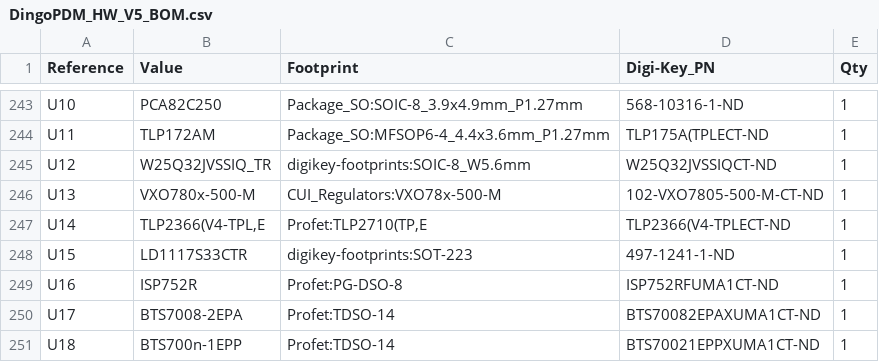
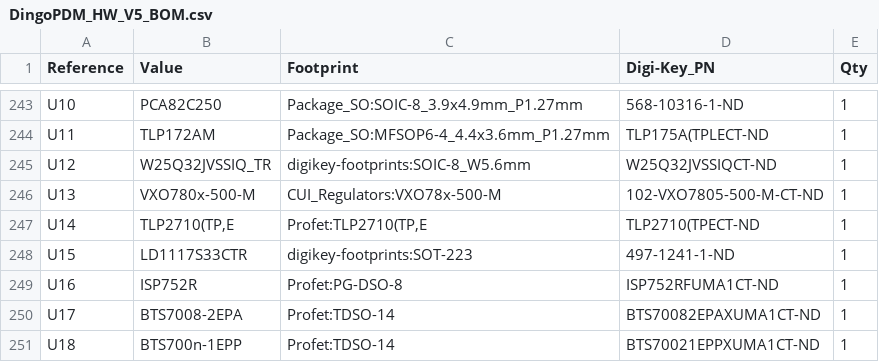
Before and after one commit to corygrant/dingoPDM, a CSV file: Export/V5/DingoPDM_HW_V5_BOM.csv, drawn as a sheet; only a part is shown, gaps mark what is left out.

```diff
--- a/Export/V5/DingoPDM_HW_V5_BOM.csv
+++ b/Export/V5/DingoPDM_HW_V5_BOM.csv
@@ -246,3 +246,3 @@
 "U13","VXO780x-500-M","CUI_Regulators:VXO78x-500-M","102-VXO7805-500-M-CT-ND","1"
-"U14","TLP2366(V4-TPL,E","Profet:TLP2710(TP,E","TLP2366(V4-TPLECT-ND","1"
+"U14","TLP2710(TP,E","Profet:TLP2710(TP,E","TLP2710(TPECT-ND","1"
 "U15","LD1117S33CTR","digikey-footprints:SOT-223","497-1241-1-ND","1"
```
Also changed, not shown: 2 other files.
